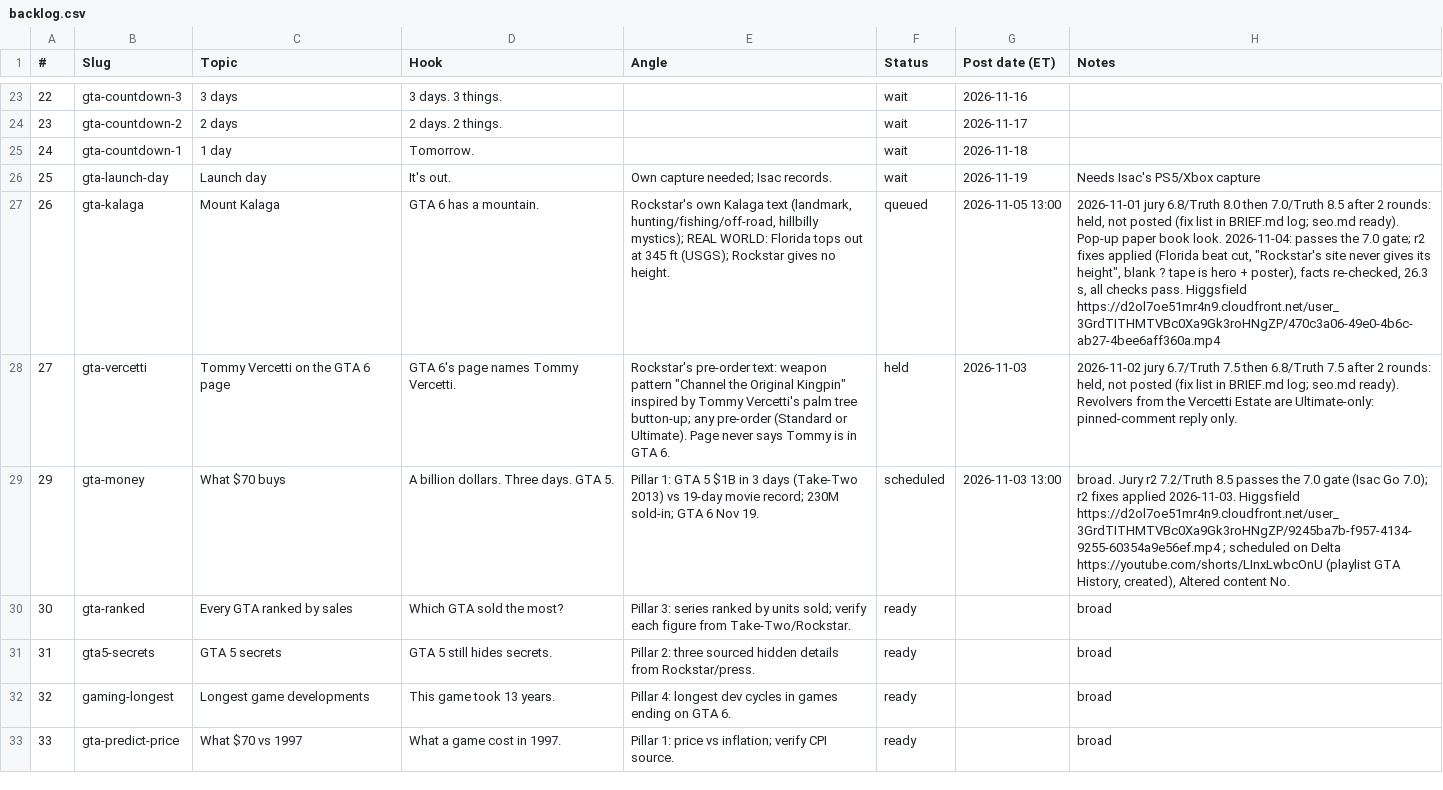
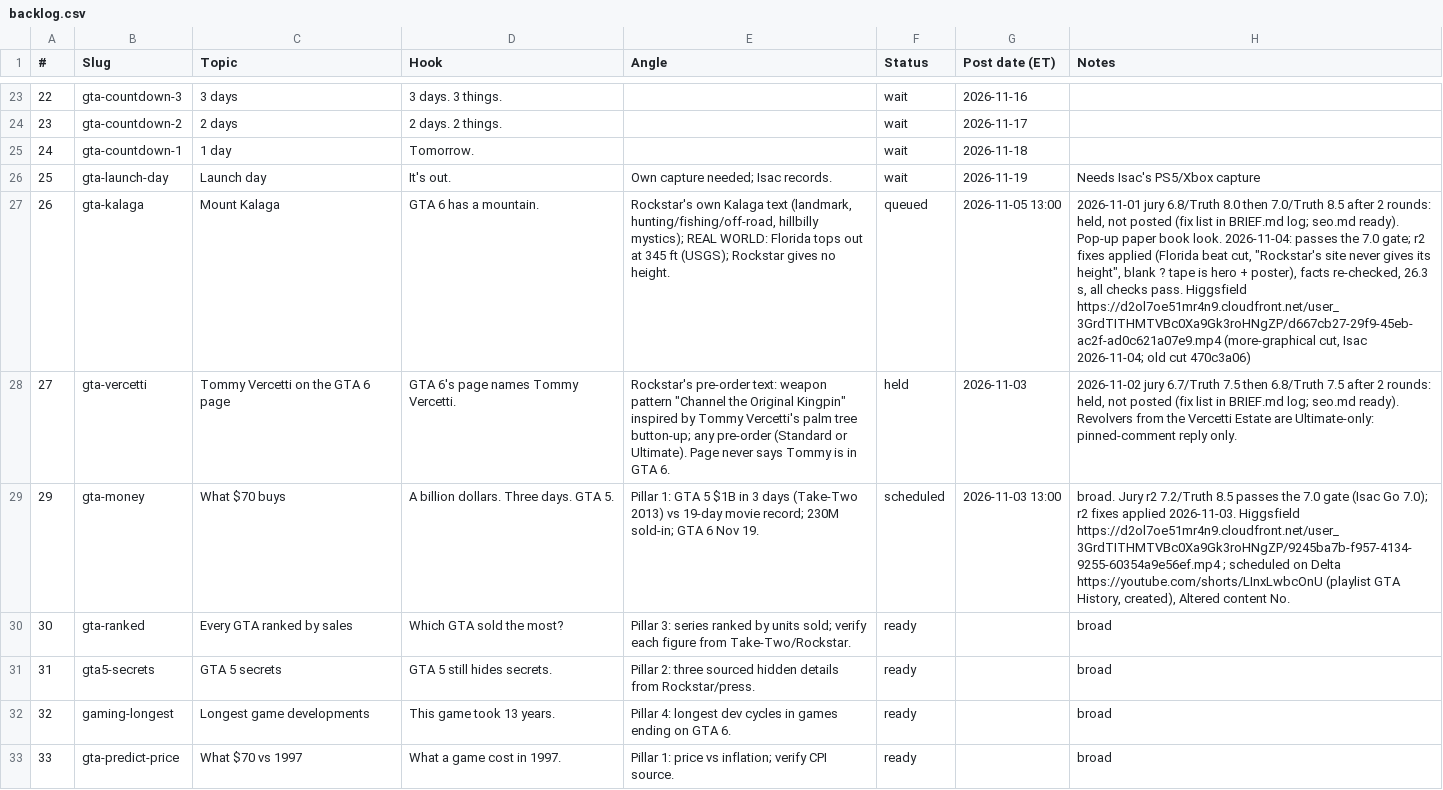
Before and after one commit to Wrexist/molindesign, a CSV file: delta/backlog.csv, drawn as a sheet; only a part is shown, gaps mark what is left out; the diff names each change by its address in the sheet, - before the commit and + after, or states it on an @@ line.

```diff
--- a/delta/backlog.csv
+++ b/delta/backlog.csv
-H27 (Notes): …pass. Higgsfield https://d2ol7oe51mr4n9.cloudfront.net/user_3GrdTITHMTVBc0Xa9Gk3roHNgZP/470c3a06-49e0-4b6c-ab27-4bee6aff360a.mp4
+H27 (Notes): …pass. Higgsfield https://d2ol7oe51mr4n9.cloudfront.net/user_3GrdTITHMTVBc0Xa9Gk3roHNgZP/d667cb27-29f9-45eb-ac2f-ad0c621a07e9.mp4 (more-graphical cut, Isac 2026-11-04; old cut 470c3a06)
```
Also changed, not shown: 6 other files.
